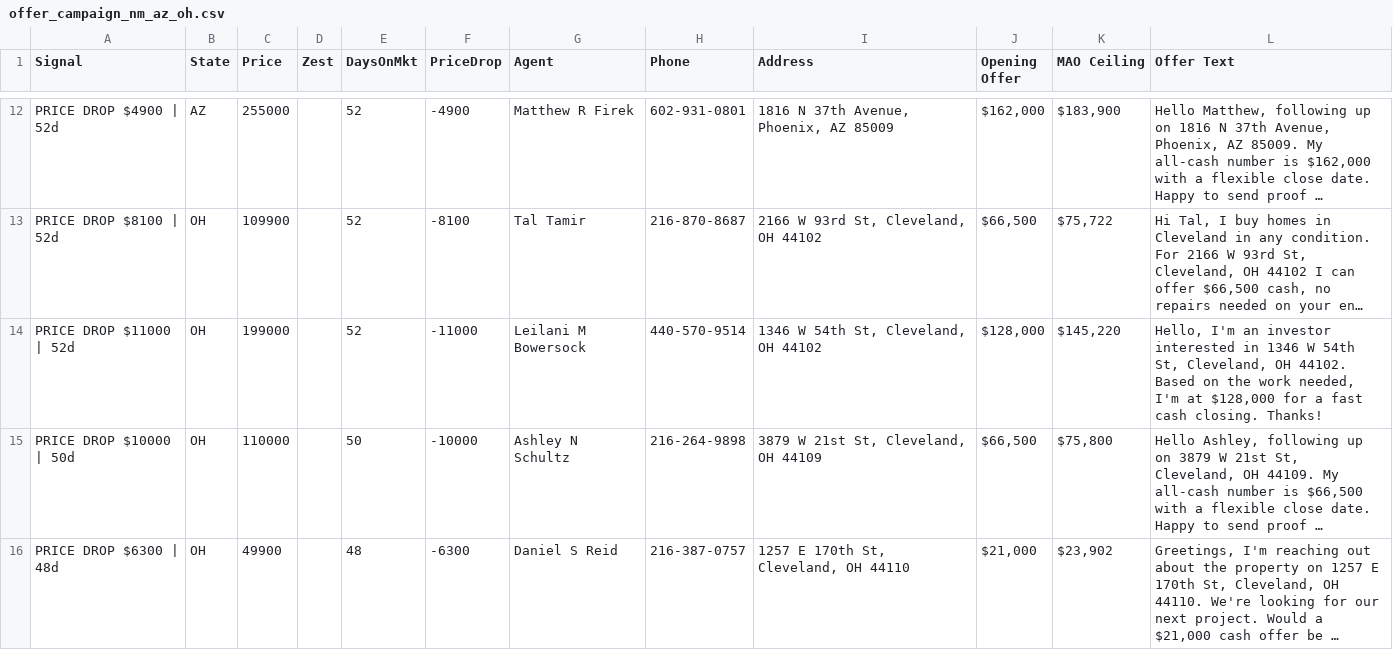
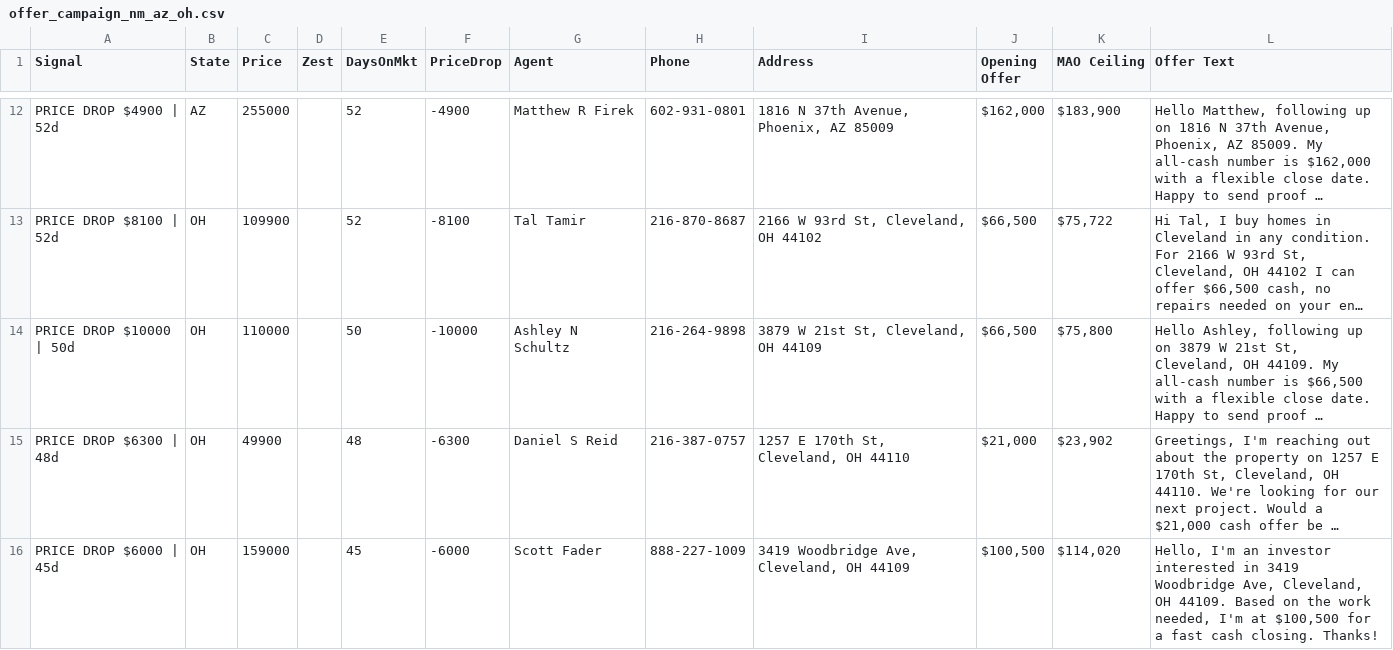
Before and after one commit to charlespjr/wholesaler, a CSV file: offer_campaign_nm_az_oh.csv, drawn as a sheet; only a part is shown, gaps mark what is left out; the shorter side is filled out with more unchanged rows; long unchanged cells end in …; the diff names each change by its address in the sheet, - before the commit and + after, or states it on an @@ line.

```diff
--- a/offer_campaign_nm_az_oh.csv
+++ b/offer_campaign_nm_az_oh.csv
-row 14: PRICE DROP $11000 | 52d | OH | 199000 |  | 52 | -11000 | Leilani M Bowersock | 440-570-9514 | 1346 W 54th St, Cleveland, OH 44102 | $128,000 | $145,220 | Hello, I'm an investor interested in 1346 W 54th St, Cleveland, OH 44102. Based on the work needed, I'm at $128,000 for a fast cash closing. Thanks!
```
Also changed, not shown: offer_campaign_ALL.csv, 1 other file.
